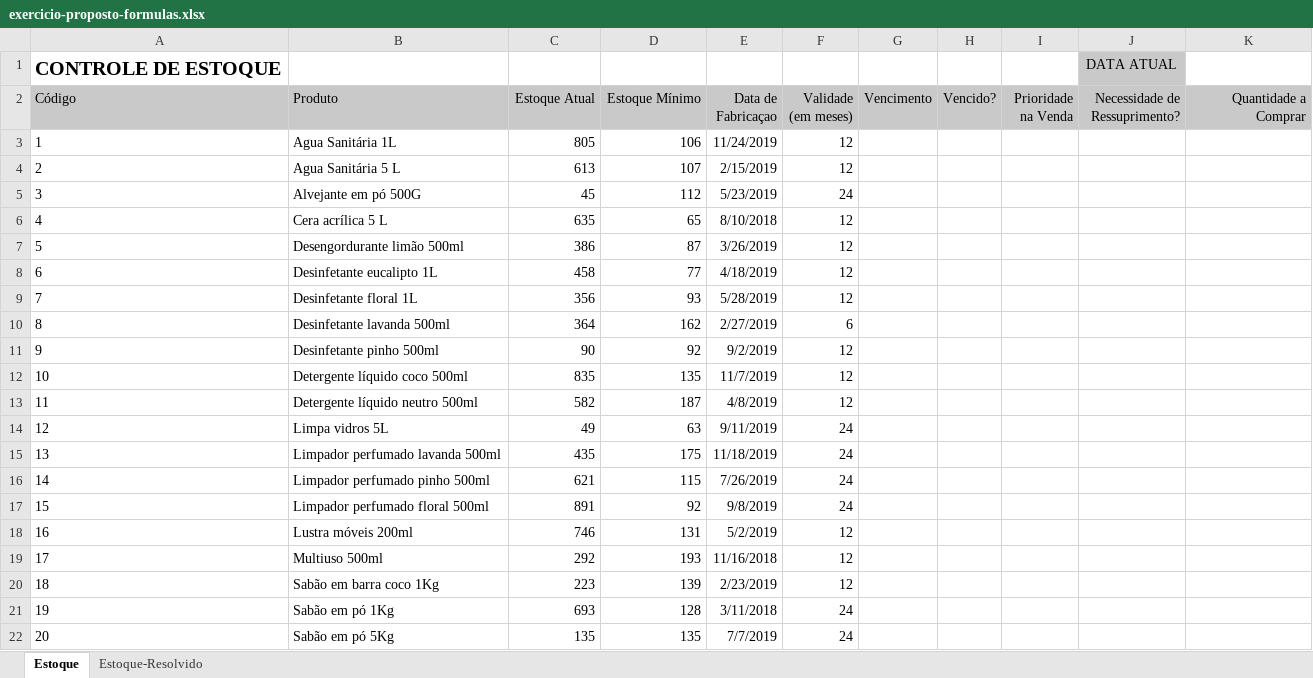
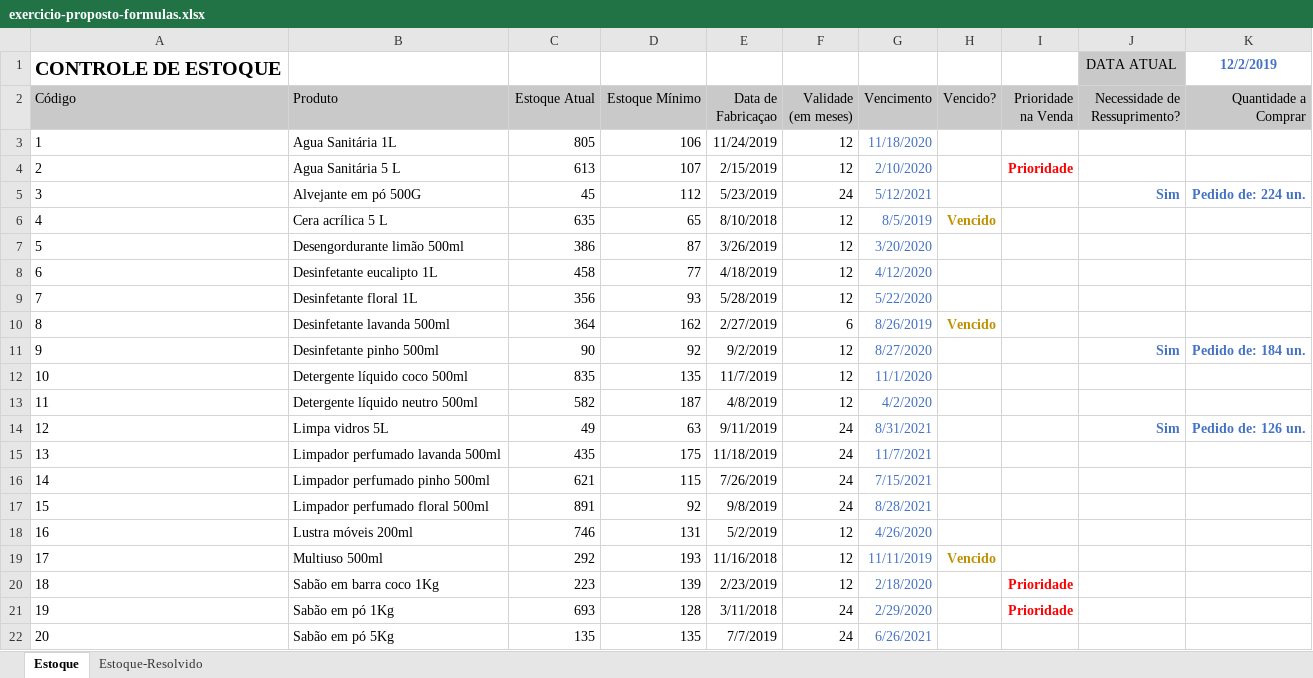
Before and after one commit to FelipeSperanza/Curso-Excel, an Excel workbook: Modulo 5 - Primeiras fórmulas/exercicio-proposto-formulas.xlsx, sheet Estoque, drawn as a sheet; values as stored, in another font and other column widths than the file's, no borders; the diff names each change by its address in the sheet, - before the commit and + after, or states it on an @@ line.

```diff
--- a/Modulo 5 - Primeiras fórmulas/exercicio-proposto-formulas.xlsx (sheet Estoque)
+++ b/Modulo 5 - Primeiras fórmulas/exercicio-proposto-formulas.xlsx (sheet Estoque)
-K1 (Quantidade a Comprar): (empty)
+K1 (Quantidade a Comprar): 12/2/2019
-G3 (Vencimento): (empty)
+G3 (Vencimento): 11/18/2020
-G4 (Vencimento): (empty)
+G4 (Vencimento): 2/10/2020
-I4 (Prioridade na Venda): (empty)
+I4 (Prioridade na Venda): Prioridade
-G5 (Vencimento): (empty)
+G5 (Vencimento): 5/12/2021
-J5 (Necessidade de Ressuprimento?): (empty)
+J5 (Necessidade de Ressuprimento?): Sim
-K5 (Quantidade a Comprar): (empty)
+K5 (Quantidade a Comprar): Pedido de: 224 un.
-G6 (Vencimento): (empty)
+G6 (Vencimento): 8/5/2019
-H6 (Vencido?): (empty)
+H6 (Vencido?): Vencido
-G7 (Vencimento): (empty)
+G7 (Vencimento): 3/20/2020
-G8 (Vencimento): (empty)
+G8 (Vencimento): 4/12/2020
-G9 (Vencimento): (empty)
+G9 (Vencimento): 5/22/2020
-G10 (Vencimento): (empty)
+G10 (Vencimento): 8/26/2019
-H10 (Vencido?): (empty)
+H10 (Vencido?): Vencido
-G11 (Vencimento): (empty)
+G11 (Vencimento): 8/27/2020
-J11 (Necessidade de Ressuprimento?): (empty)
+J11 (Necessidade de Ressuprimento?): Sim
-K11 (Quantidade a Comprar): (empty)
+K11 (Quantidade a Comprar): Pedido de: 184 un.
-G12 (Vencimento): (empty)
+G12 (Vencimento): 11/1/2020
-G13 (Vencimento): (empty)
+G13 (Vencimento): 4/2/2020
-G14 (Vencimento): (empty)
+G14 (Vencimento): 8/31/2021
-J14 (Necessidade de Ressuprimento?): (empty)
+J14 (Necessidade de Ressuprimento?): Sim
-K14 (Quantidade a Comprar): (empty)
+K14 (Quantidade a Comprar): Pedido de: 126 un.
-G15 (Vencimento): (empty)
+G15 (Vencimento): 11/7/2021
-G16 (Vencimento): (empty)
+G16 (Vencimento): 7/15/2021
-G17 (Vencimento): (empty)
+G17 (Vencimento): 8/28/2021
-G18 (Vencimento): (empty)
+G18 (Vencimento): 4/26/2020
-G19 (Vencimento): (empty)
+G19 (Vencimento): 11/11/2019
-H19 (Vencido?): (empty)
+H19 (Vencido?): Vencido
-G20 (Vencimento): (empty)
+G20 (Vencimento): 2/18/2020
-I20:I21 (Prioridade na Venda): (empty)
+I20:I21 (Prioridade na Venda): Prioridade
-G21 (Vencimento): (empty)
+G21 (Vencimento): 2/29/2020
-G22 (Vencimento): (empty)
+G22 (Vencimento): 6/26/2021
```
Also changed, not shown: sheet Estoque-Resolvido, formulas that keep their value, 25 other files.
